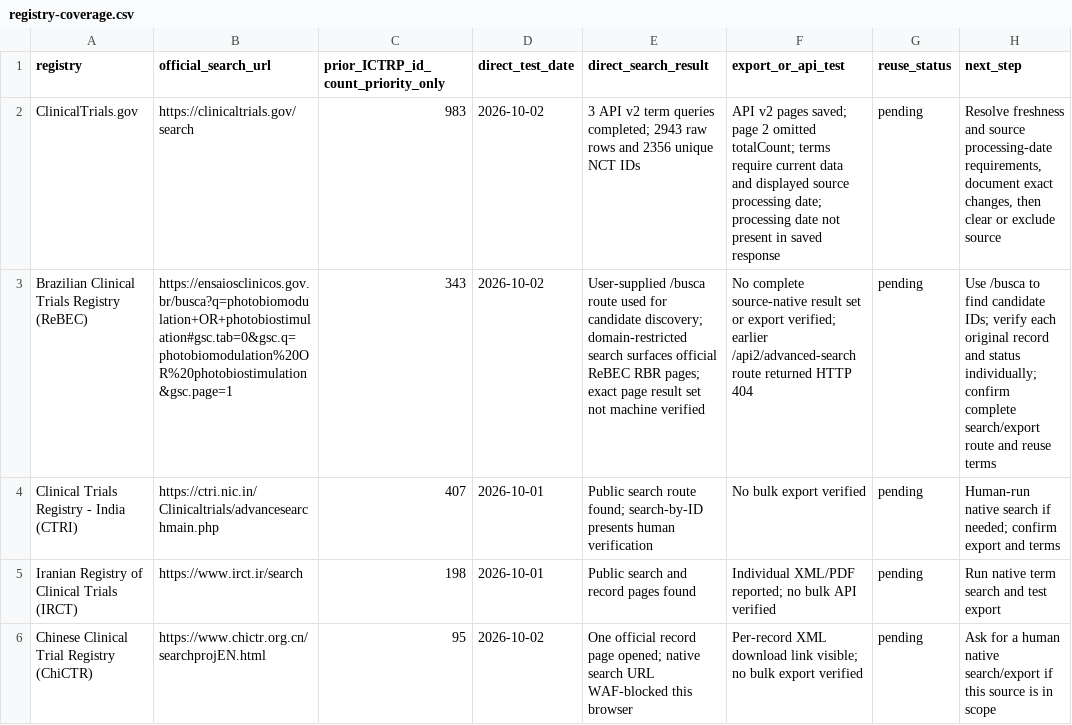
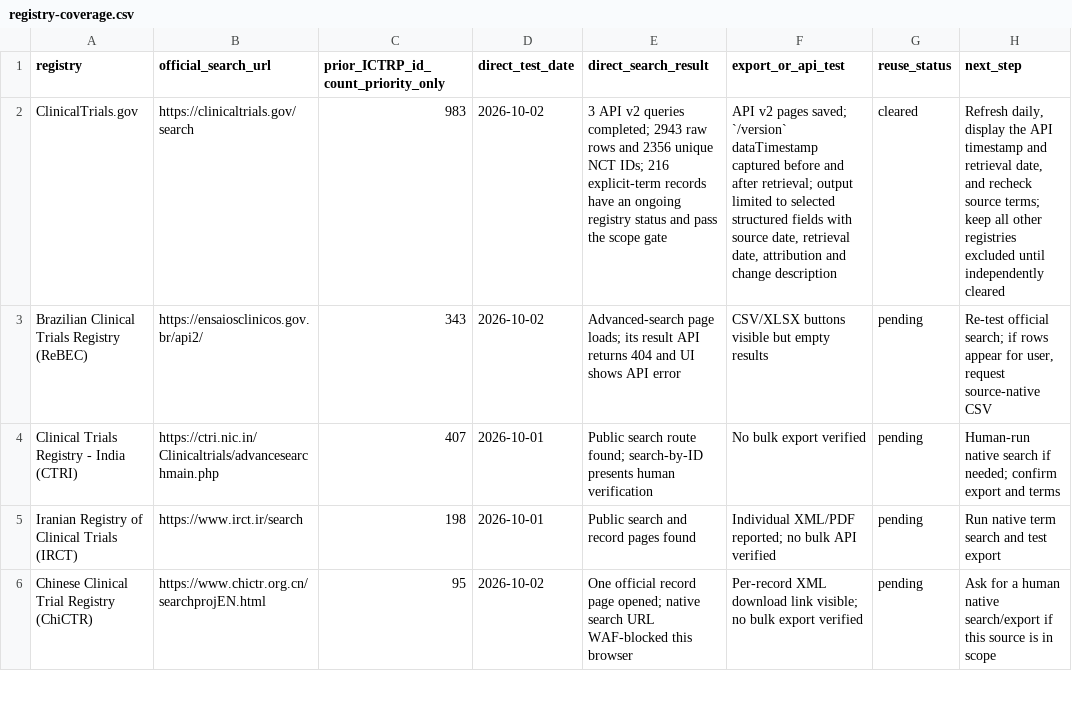
Before and after one commit to vladihei/pbm-science, a CSV file: data/direct-sources/registry-coverage.csv, drawn as a sheet; only a part is shown; the diff names each change by its address in the sheet, - before the commit and + after, or states it on an @@ line.

Commit message:
Prepare timestamped ClinicalTrials.gov-only studies pilot

```diff
--- a/data/direct-sources/registry-coverage.csv
+++ b/data/direct-sources/registry-coverage.csv
-E2 (direct_search_result): …API v2 term queries completed; 2943 raw rows and 2356 unique NCT IDs
+E2 (direct_search_result): …API v2 queries completed; 2943 raw rows and 2356 unique NCT IDs; 216 explicit-term records have an ongoing registry status and pass the scope gate
-F2 (export_or_api_test): …pages saved; page 2 omitted totalCount; terms require current data and displayed source processing date; processing date not present in saved response
+F2 (export_or_api_test): …pages saved; `/version` dataTimestamp captured before and after retrieval; output limited to selected structured fields with source date, retrieval date, attribution and change description
-G2 (reuse_status): pending
+G2 (reuse_status): cleared
-H2 (next_step): Resolve freshness and source processing-date requirements, document exact changes, then clear or exclude source
+H2 (next_step): Refresh daily, display the API timestamp and retrieval date, and recheck source terms; keep all other registries excluded until independently cleared
-B3 (official_search_url): https://ensaiosclinicos.gov.br/busca?q=photobiomodulation+OR+photobiostimulation#gsc.tab=0&gsc.q=photobiomodulation%20OR%20photobiostimulation&gsc.page=1
+B3 (official_search_url): https://ensaiosclinicos.gov.br/api2/
-E3 (direct_search_result): User-supplied /busca route used for candidate discovery; domain-restricted search surfaces official ReBEC RBR pages; exact page result set not machine verified
+E3 (direct_search_result): Advanced-search page loads; its result API returns 404 and UI shows API error
-F3 (export_or_api_test): No complete source-native result set or export verified; earlier /api2/advanced-search route returned HTTP 404
+F3 (export_or_api_test): CSV/XLSX buttons visible but empty results
-H3 (next_step): Use /busca to find candidate IDs; verify each original record and status individually; confirm complete search/export route and reuse terms
+H3 (next_step): Re-test official search; if rows appear for user, request source-native CSV
```
